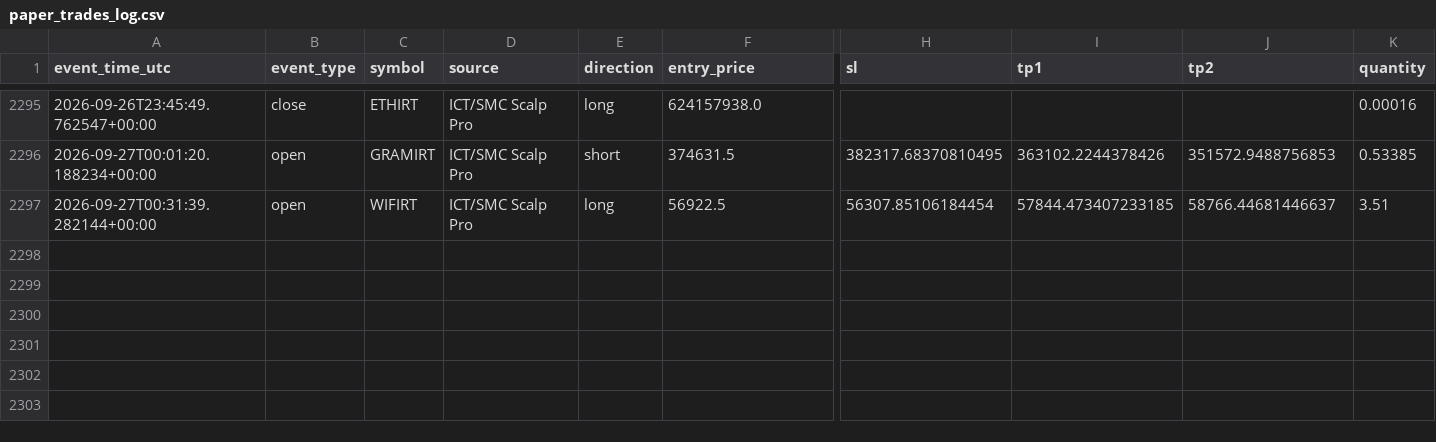
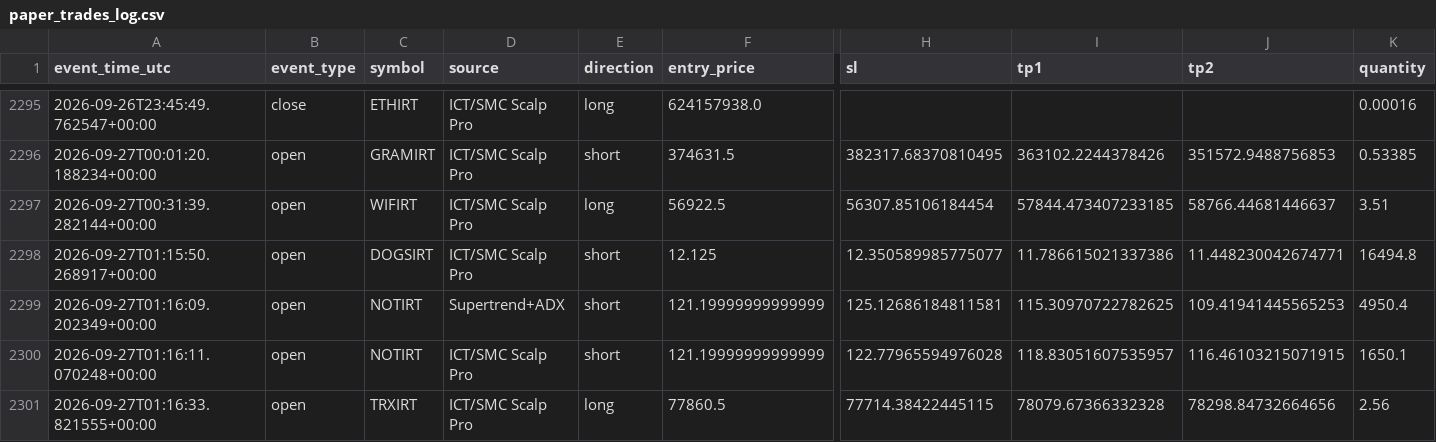
Before and after one commit to amirtorofi-sketch/abdeal-live-trading, a CSV file: bot1_live/paper_trades_log.csv, drawn as a sheet; only a part is shown, gaps mark what is left out; rows hold the shown columns only; the diff names each change by its address in the sheet, - before the commit and + after, or states it on an @@ line.

Commit message:
update bot1 state/paper log [skip ci]

```diff
--- a/bot1_live/paper_trades_log.csv
+++ b/bot1_live/paper_trades_log.csv
+row 2298: 2026-09-27T01:15:50.268917+00:00 | open | DOGSIRT | ICT/SMC Scalp Pro | short | 12.125 | 12.350589985775077 | 11.786615021337386 | 11.448230042674771 | 16494.8
+row 2299: 2026-09-27T01:16:09.202349+00:00 | open | NOTIRT | Supertrend+ADX | short | 121.19999999999999 | 125.12686184811581 | 115.30970722782625 | 109.41941445565253 | 4950.4
+row 2300: 2026-09-27T01:16:11.070248+00:00 | open | NOTIRT | ICT/SMC Scalp Pro | short | 121.19999999999999 | 122.77965594976028 | 118.83051607535957 | 116.46103215071915 | 1650.1
+row 2301: 2026-09-27T01:16:33.821555+00:00 | open | TRXIRT | ICT/SMC Scalp Pro | long | 77860.5 | 77714.38422445115 | 78079.67366332328 | 78298.84732664656 | 2.56
```
Also changed, not shown: 1 other file.
